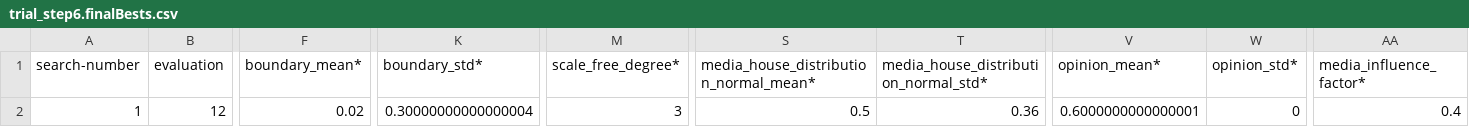
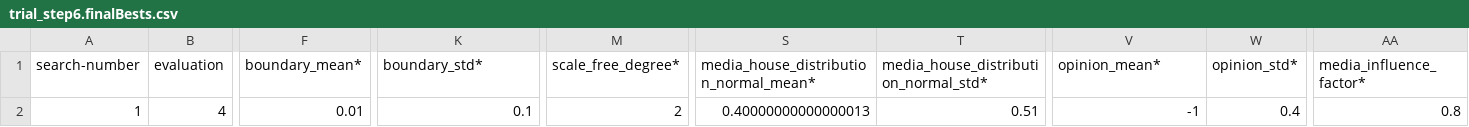
Before and after one commit to frantisek901/Spirals, a CSV file: Media/trial_step6.finalBests.csv, drawn as a sheet; only a part is shown, gaps mark what is left out; the diff covers the shown part only; the diff names each change by its address in the sheet, - before the commit and + after, or states it on an @@ line.

```diff
--- a/Media/trial_step6.finalBests.csv
+++ b/Media/trial_step6.finalBests.csv
-B2 (evaluation): 12
+B2 (evaluation): 4
-F2 (boundary_mean*): 0.02
+F2 (boundary_mean*): 0.01
-K2 (boundary_std*): 0.30000000000000004
+K2 (boundary_std*): 0.1
-M2 (scale_free_degree*): 3
+M2 (scale_free_degree*): 2
-S2: 0.5
+S2: 0.40000000000000013
-T2: 0.36
+T2: 0.51
-V2 (opinion_mean*): 0.6000000000000001
+V2 (opinion_mean*): -1
-W2 (opinion_std*): 0
+W2 (opinion_std*): 0.4
-AA2 (media_influence_factor*): 0.4
+AA2 (media_influence_factor*): 0.8
```
Also changed, not shown: 4 edited cells elsewhere in this file, Media/trial_step6.bestHistory.csv, Media/trial_step6.modelRunHistory.csv, 7 other files.
